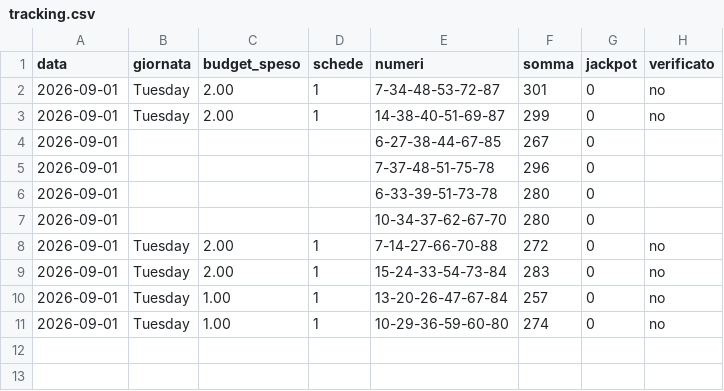
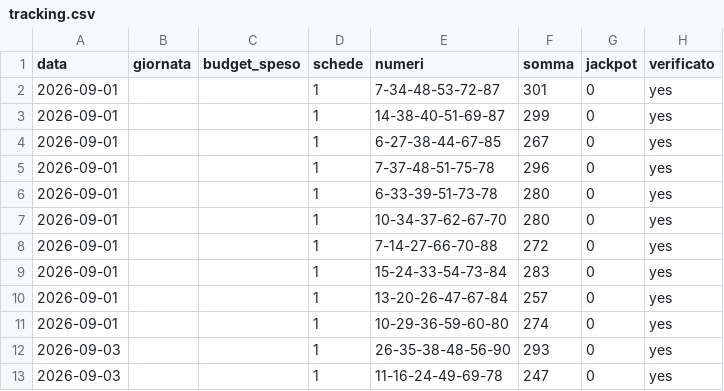
Before and after one commit to quadrellif90-collab/algo-superenalotto, a CSV file: tracking.csv, drawn as a sheet.

```diff
--- a/tracking.csv
+++ b/tracking.csv
@@ -1,11 +1,13 @@
 data,giornata,budget_speso,schede,numeri,somma,jackpot,verificato
-2026-09-01,Tuesday,2.00,1,7-34-48-53-72-87,301,0,no
-2026-09-01,Tuesday,2.00,1,14-38-40-51-69-87,299,0,no
-2026-09-01,,,,6-27-38-44-67-85,267,0,
-2026-09-01,,,,7-37-48-51-75-78,296,0,
-2026-09-01,,,,6-33-39-51-73-78,280,0,
-2026-09-01,,,,10-34-37-62-67-70,280,0,
-2026-09-01,Tuesday,2.00,1,7-14-27-66-70-88,272,0,no
-2026-09-01,Tuesday,2.00,1,15-24-33-54-73-84,283,0,no
-2026-09-01,Tuesday,1.00,1,13-20-26-47-67-84,257,0,no
-2026-09-01,Tuesday,1.00,1,10-29-36-59-60-80,274,0,no
+2026-09-01,,,1,7-34-48-53-72-87,301,0,yes
+2026-09-01,,,1,14-38-40-51-69-87,299,0,yes
+2026-09-01,,,1,6-27-38-44-67-85,267,0,yes
+2026-09-01,,,1,7-37-48-51-75-78,296,0,yes
+2026-09-01,,,1,6-33-39-51-73-78,280,0,yes
+2026-09-01,,,1,10-34-37-62-67-70,280,0,yes
+2026-09-01,,,1,7-14-27-66-70-88,272,0,yes
+2026-09-01,,,1,15-24-33-54-73-84,283,0,yes
+2026-09-01,,,1,13-20-26-47-67-84,257,0,yes
+2026-09-01,,,1,10-29-36-59-60-80,274,0,yes
+2026-09-03,,,1,26-35-38-48-56-90,293,0,yes
+2026-09-03,,,1,11-16-24-49-69-78,247,0,yes
```
Also changed, not shown: superenalotto.csv, 38 other files.
